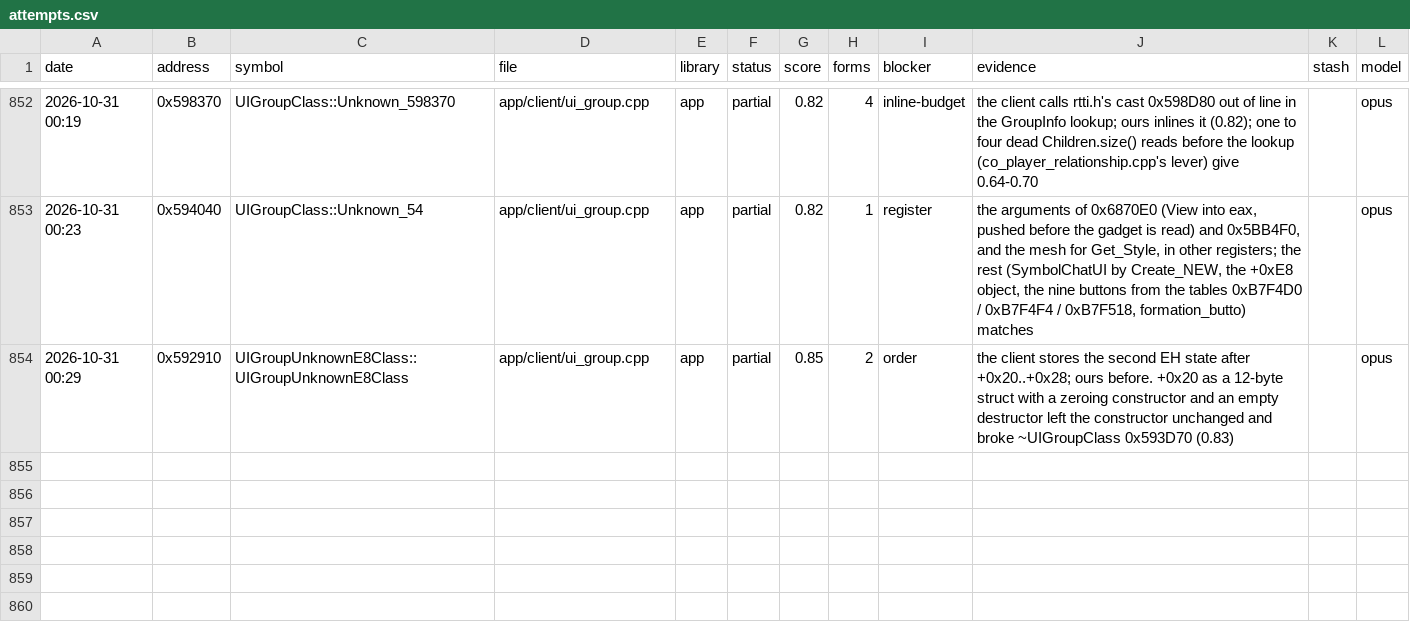
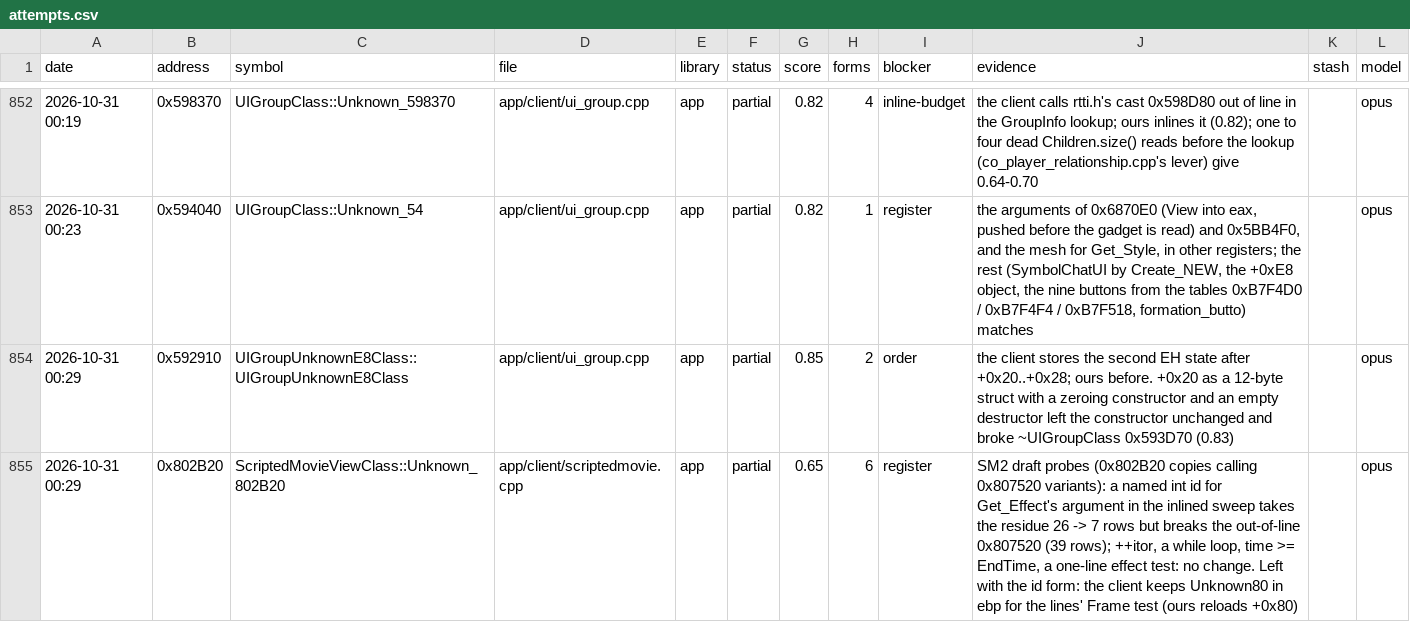
Before and after one commit to Open-EnB/EnB, a CSV file: docs/data/attempts.csv, drawn as a sheet; only a part is shown, gaps mark what is left out.

```diff
--- a/docs/data/attempts.csv
+++ b/docs/data/attempts.csv
@@ -854 +854,2 @@ date,address,symbol,file,library,status,score,forms,blocker,evidence,stash,model
 2026-10-31 00:29,0x592910,UIGroupUnknownE8Class::UIGroupUnknownE8Class,app/client/ui_group.cpp,app,partial,0.85,2,order,the client stores the second EH state after +0x20..+0x28; ours before. +0x20 as a 12-byte struct with a zeroing constructor and an empty destructor left the constructor unchanged and broke ~UIGroupClass 0x593D70 (0.83),,opus
+2026-10-31 00:29,0x802B20,ScriptedMovieViewClass::Unknown_802B20,app/client/scriptedmovie.cpp,app,partial,0.65,6,register,"SM2 draft probes (0x802B20 copies calling 0x807520 variants): a named int id for Get_Effect's argument in the inlined sweep takes the residue 26 -> 7 rows but breaks the out-of-line 0x807520 (39 rows); ++itor, a while loop, time >= EndTime, a one-line effect test: no change. Left with the id form: the client keeps Unknown80 in ebp for the lines' Frame test (ours reloads +0x80)",,opus
```
